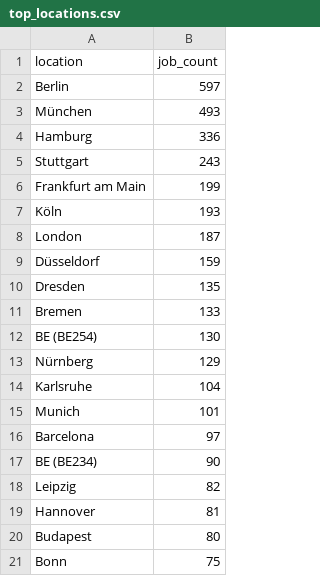
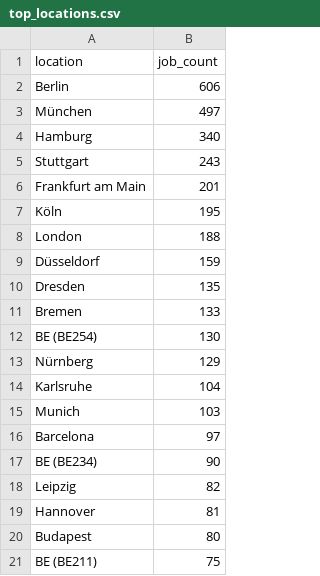
Before and after one commit to ritesh8303/dataforge, a CSV file: data/gold/top_locations.csv, drawn as a sheet.

```diff
--- a/data/gold/top_locations.csv
+++ b/data/gold/top_locations.csv
@@ -1,9 +1,9 @@
 location,job_count
-Berlin,597
-München,493
-Hamburg,336
+Berlin,606
+München,497
+Hamburg,340
 Stuttgart,243
-Frankfurt am Main,199
-Köln,193
-London,187
+Frankfurt am Main,201
+Köln,195
+London,188
 Düsseldorf,159
@@ -14,3 +14,3 @@ Nürnberg,129
 Karlsruhe,104
-Munich,101
+Munich,103
 Barcelona,97
@@ -20,2 +20,2 @@ Hannover,81
 Budapest,80
-Bonn,75
+BE (BE211),75
```
Also changed, not shown: data/gold/jobs_by_region.csv, data/gold/top_companies.csv, 10 other files.
